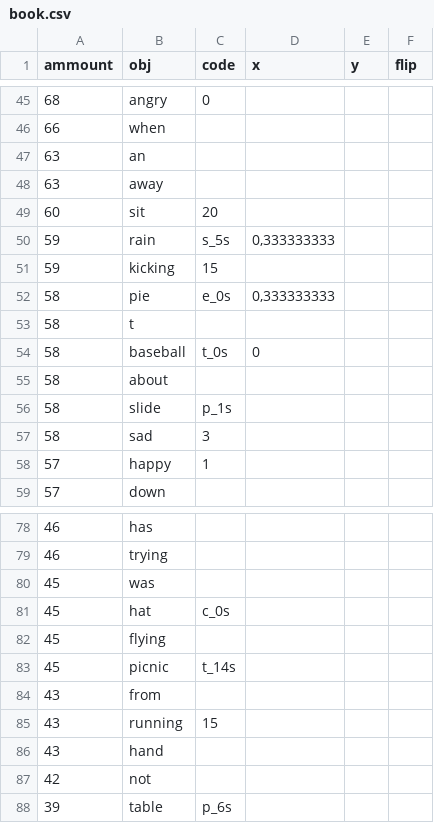
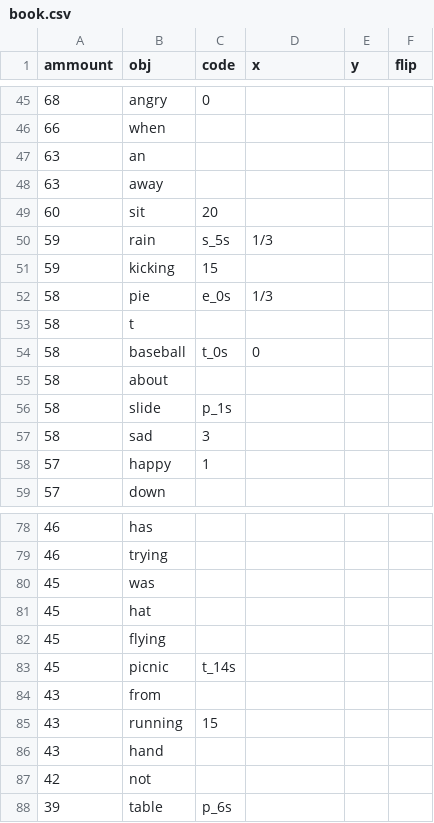
Before and after one commit to UralmashFox/CV_Project, a CSV file: book.csv, drawn as a sheet; only a part is shown, gaps mark what is left out; the diff covers the shown part only.

```diff
--- a/book.csv
+++ b/book.csv
@@ -49,5 +49,5 @@
 60;sit;20;;;
-59;rain;s_5s;0,333333333;;
+59;rain;s_5s; 1/3;;
 59;kicking;15;;;
-58;pie;e_0s;0,333333333;;
+58;pie;e_0s; 1/3;;
 58;t;;;;
@@ -80,3 +80,3 @@
 45;was;;;;
-45;hat;c_0s;;;
+45;hat;;;;
 45;flying;;;;
```
Also changed, not shown: 8 edited cells elsewhere in this file.
